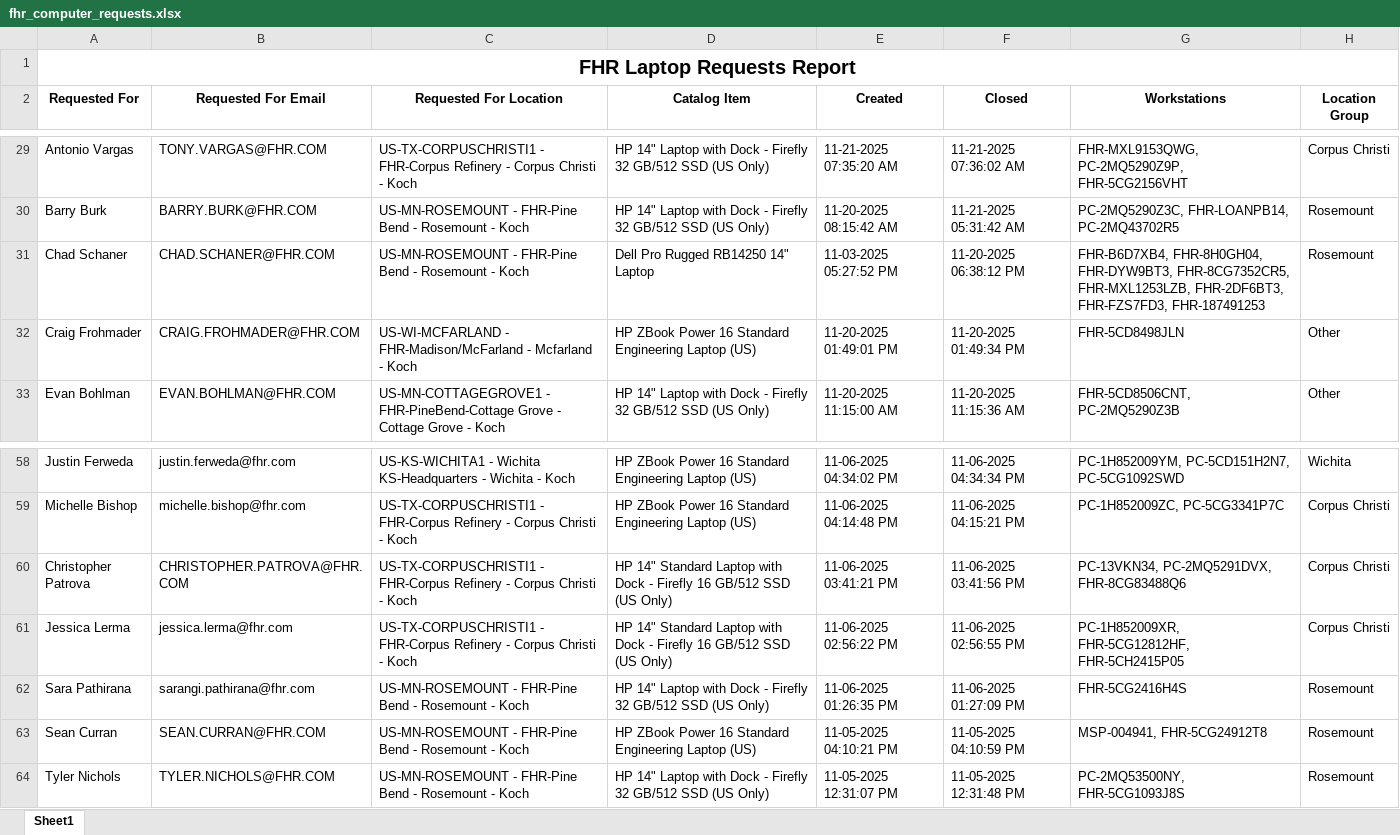
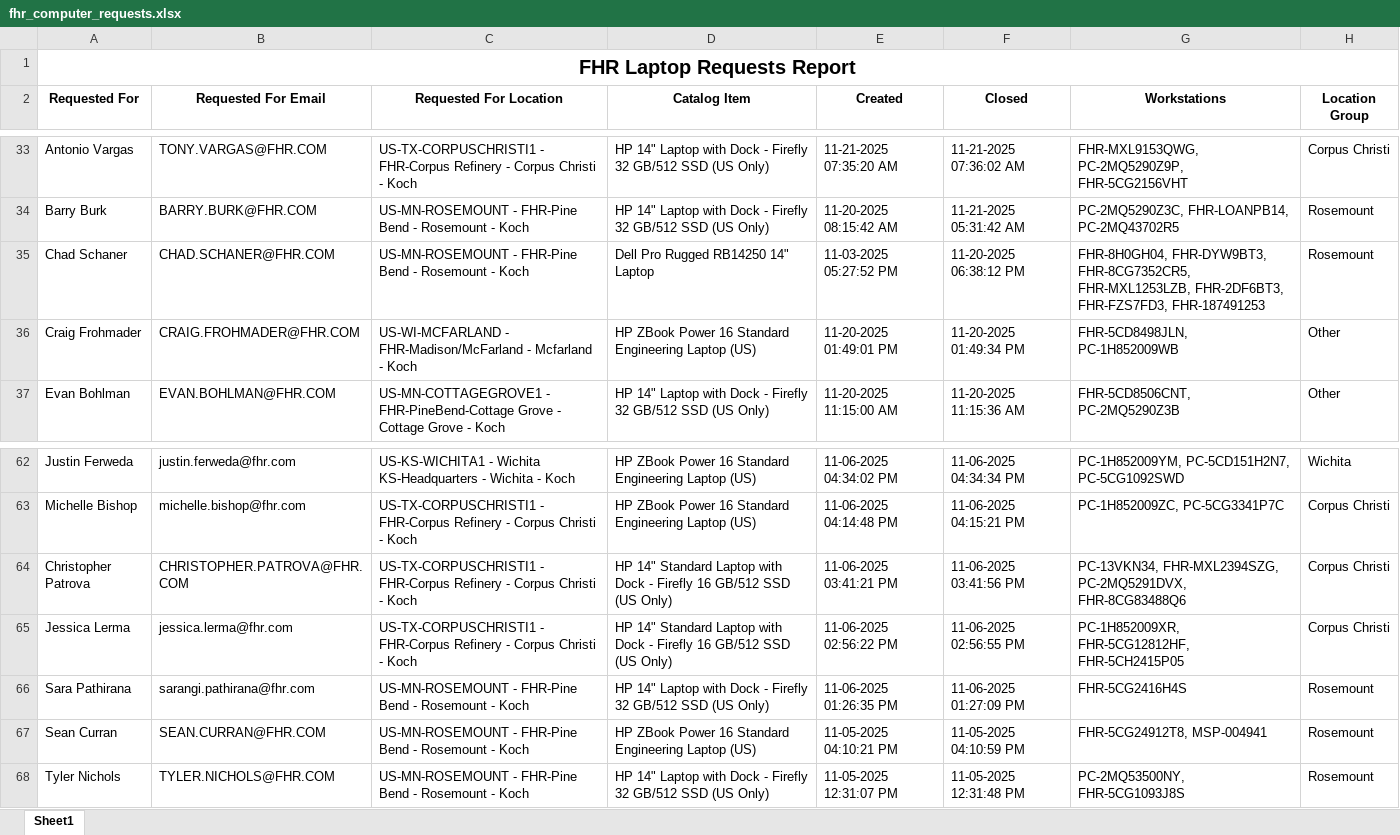
Before and after one commit to ellis-massey-FHR/fhr-device-audit, an Excel workbook: output/fhr_computer_requests.xlsx, sheet Sheet1, drawn as a sheet; only a part is shown, gaps mark what is left out; values as stored, in another font and other column widths than the file's, no borders; charts and pictures not drawn; addresses are those after the commit; the diff covers the shown part only; the diff names each change by its address in the sheet, - before the commit and + after, or states it on an @@ line.

```diff
--- a/output/fhr_computer_requests.xlsx (sheet Sheet1)
+++ b/output/fhr_computer_requests.xlsx (sheet Sheet1)
-G35 (Workstations): FHR-B6D7XB4, FHR-8H0GH04, FHR-DYW9BT3,…
+G35 (Workstations): FHR-8H0GH04, FHR-DYW9BT3,…
-G36 (Workstations): FHR-5CD8498JLN
+G36 (Workstations): FHR-5CD8498JLN, PC-1H852009WB
-G64 (Workstations): PC-13VKN34, PC-2MQ5291DVX, FHR-8CG83488Q6
+G64 (Workstations): PC-13VKN34, FHR-MXL2394SZG, PC-2MQ5291DVX, FHR-8CG83488Q6
-G67 (Workstations): MSP-004941, FHR-5CG24912T8
+G67 (Workstations): FHR-5CG24912T8, MSP-004941
```
Also changed, not shown: 4 added rows, 4 removed rows and 16 edited cells elsewhere in this sheet, charts or pictures.
